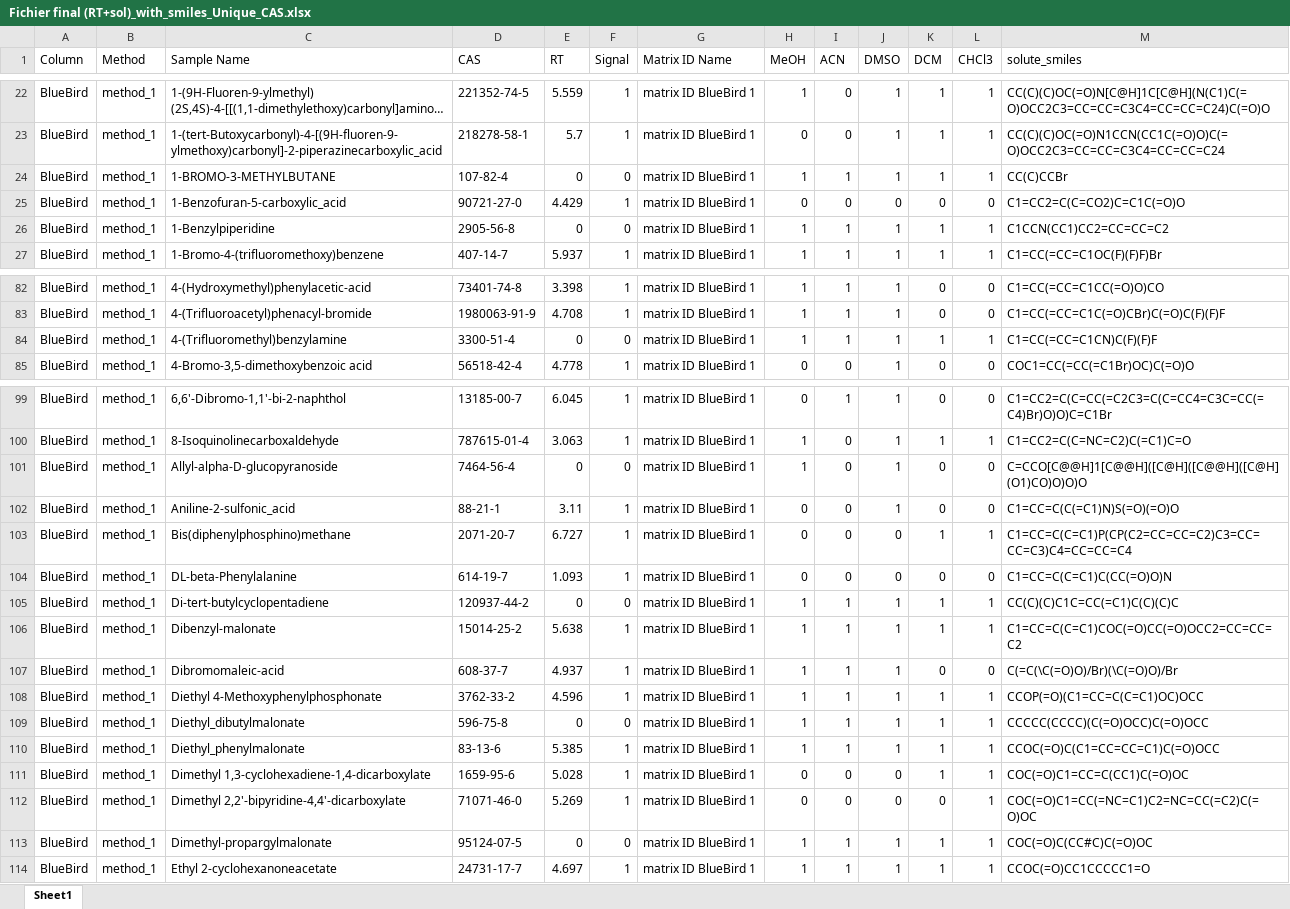
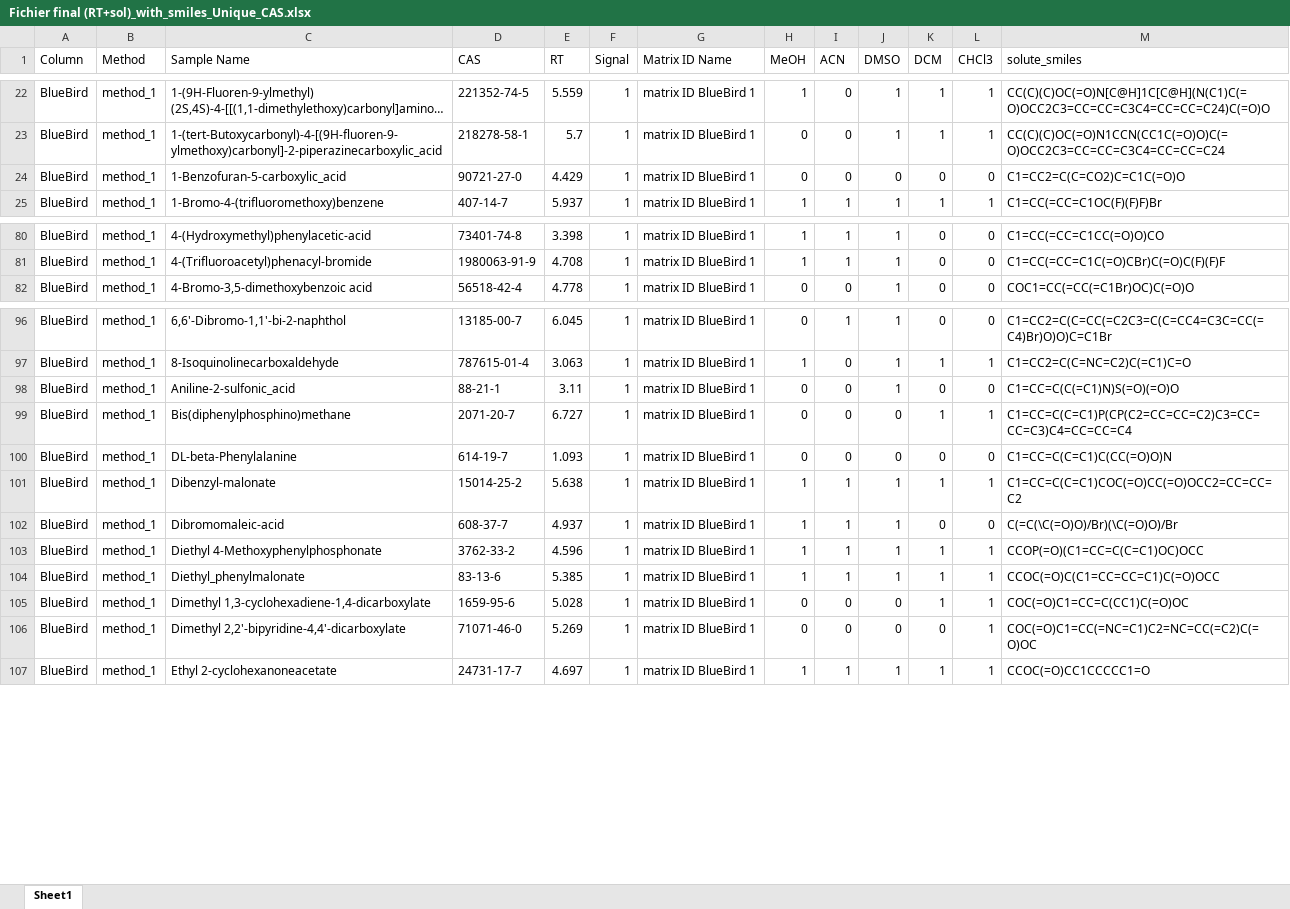
Before and after one commit to swisscatplus/solubility_prediction_nmr, an Excel workbook: data/Fichier final (RT+sol)_with_smiles_Unique_CAS.xlsx, sheet Sheet1, drawn as a sheet; only a part is shown, gaps mark what is left out; long unchanged cells end in …; values as stored, in another font and other column widths than the file's, no borders; the diff names each change by its address in the sheet, - before the commit and + after, or states it on an @@ line.

```diff
--- a/data/Fichier final (RT+sol)_with_smiles_Unique_CAS.xlsx (sheet Sheet1)
+++ b/data/Fichier final (RT+sol)_with_smiles_Unique_CAS.xlsx (sheet Sheet1)
-row 24: BlueBird | method_1 | 1-BROMO-3-METHYLBUTANE | 107-82-4 | 0 | 0 | matrix ID BlueBird 1 | 1 | 1 | 1 | 1 | 1 | CC(C)CCBr
-row 26: BlueBird | method_1 | 1-Benzylpiperidine | 2905-56-8 | 0 | 0 | matrix ID BlueBird 1 | 1 | 1 | 1 | 1 | 1 | C1CCN(CC1)CC2=CC=CC=C2
-row 84: BlueBird | method_1 | 4-(Trifluoromethyl)benzylamine | 3300-51-4 | 0 | 0 | matrix ID BlueBird 1 | 1 | 1 | 1 | 1 | 1 | C1=CC(=CC=C1CN)C(F)(F)F
-row 101: BlueBird | method_1 | Allyl-alpha-D-glucopyranoside | 7464-56-4 | 0 | 0 | matrix ID BlueBird 1 | 1 | 0 | 1 | 0 | 0 | C=CCO[C@@H]1[C@@H]([C@H]([C@@H]([C@H](O1)CO)O)O)O
-row 105: BlueBird | method_1 | Di-tert-butylcyclopentadiene | 120937-44-2 | 0 | 0 | matrix ID BlueBird 1 | 1 | 1 | 1 | 1 | 1 | CC(C)(C)C1C=CC(=C1)C(C)(C)C
-row 109: BlueBird | method_1 | Diethyl_dibutylmalonate | 596-75-8 | 0 | 0 | matrix ID BlueBird 1 | 1 | 1 | 1 | 1 | 1 | CCCCC(CCCC)(C(=O)OCC)C(=O)OCC
-row 113: BlueBird | method_1 | Dimethyl-propargylmalonate | 95124-07-5 | 0 | 0 | matrix ID BlueBird 1 | 1 | 1 | 1 | 1 | 1 | COC(=O)C(CC#C)C(=O)OC
```
Also changed, not shown: data/Fichier final (RT+sol)_with_smiles.xlsx, 5 other files.
